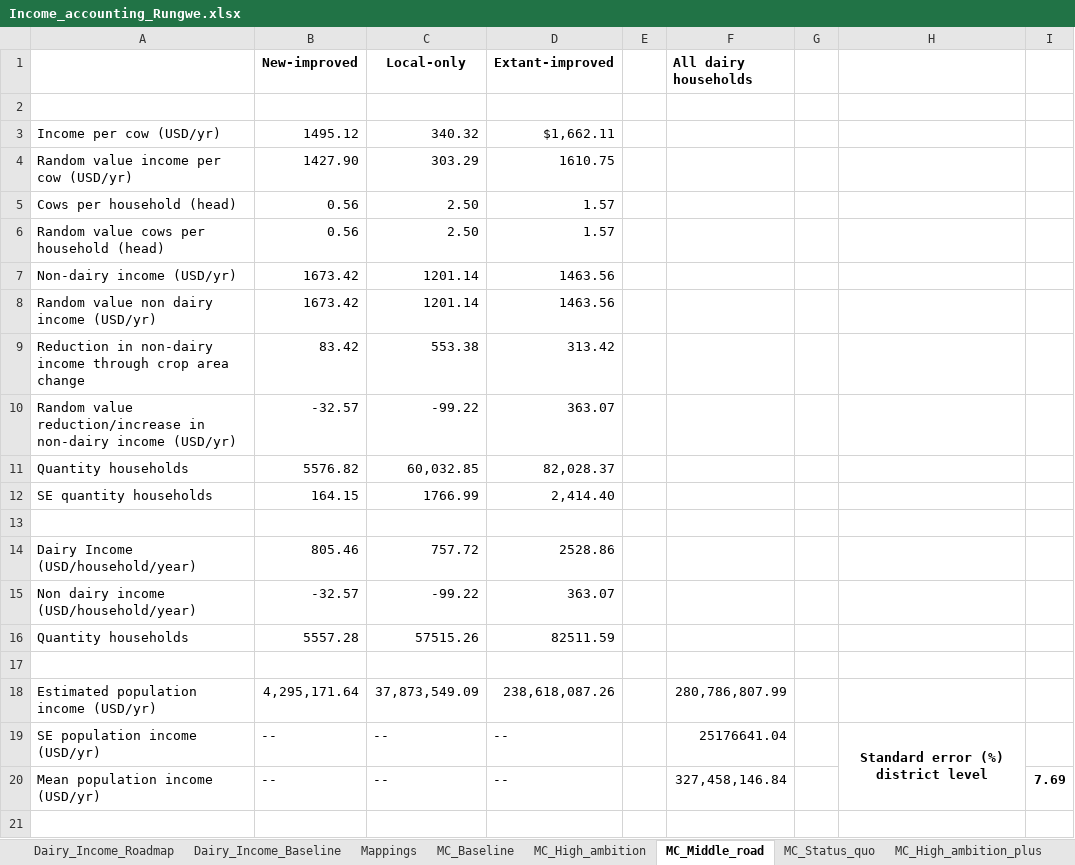
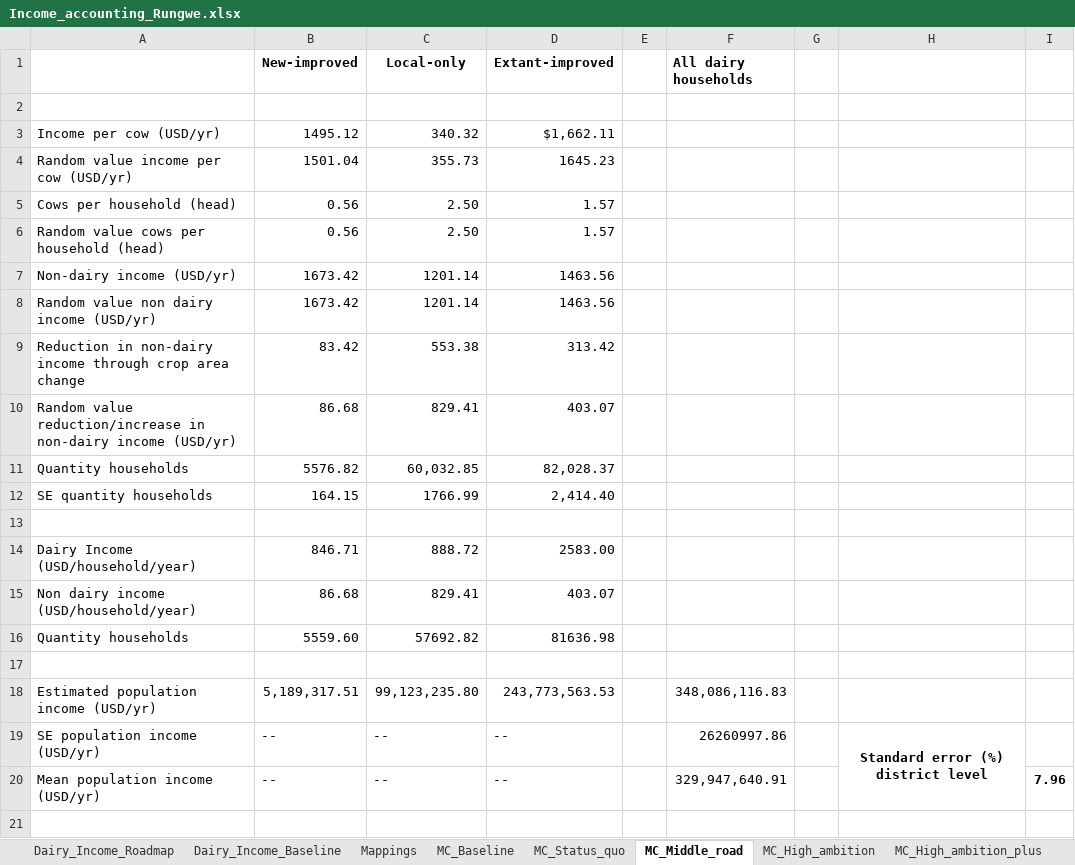
Before and after one commit to James-Hawkins/Tanzania-Dairy-Mitigation-Assessment, an Excel workbook: Income_accounting_Rungwe.xlsx, sheet MC_Middle_road, drawn as a sheet; only a part is shown; values as stored, in another font and other column widths than the file's, no borders; removed rows and columns are numbered as before the commit, all else as after; the diff covers the shown part only; the diff names each change by its address in the sheet, - before the commit and + after, or states it on an @@ line.

```diff
--- a/Income_accounting_Rungwe.xlsx (sheet MC_Middle_road)
+++ b/Income_accounting_Rungwe.xlsx (sheet MC_Middle_road)
@@ sheet tab order changed: Dairy_Income_Roadmap | Dairy_Income_Baseline | Mappings | MC_Baseline | MC_Status_quo | MC_Middle_road | MC_High_ambition | MC_High_ambition_plus @@
-row 4: Random value income per cow (USD/yr) | 1427.90 | 303.29 | 1610.75
+row 4: Random value income per cow (USD/yr) | 1501.04 | 355.73 | 1645.23
-row 10: Random value reduction/increase in non-dairy income (USD/yr) | -32.57 | -99.22 | 363.07
+row 10: Random value reduction/increase in non-dairy income (USD/yr) | 86.68 | 829.41 | 403.07
-row 14: Dairy Income (USD/household/year) | 805.46 | 757.72 | 2528.86
-row 15: Non dairy income (USD/household/year) | -32.57 | -99.22 | 363.07
-row 16: Quantity households | 5557.28 | 57515.26 | 82511.59
+row 14: Dairy Income (USD/household/year) | 846.71 | 888.72 | 2583.00
+row 15: Non dairy income (USD/household/year) | 86.68 | 829.41 | 403.07
+row 16: Quantity households | 5559.60 | 57692.82 | 81636.98
-row 18: Estimated population income (USD/yr) | 4,295,171.64 | 37,873,549.09 | 238,618,087.26 |  | 280,786,807.99
+row 18: Estimated population income (USD/yr) | 5,189,317.51 | 99,123,235.80 | 243,773,563.53 |  | 348,086,116.83
-F19 (All dairy households): 25176641.04
+F19 (All dairy households): 26260997.86
-F20 (All dairy households): 327,458,146.84
+F20 (All dairy households): 329,947,640.91
-I20: 7.69
+I20: 7.96
```
Also changed, not shown: other rows of this sheet, sheet Dairy_Income_Roadmap, sheet Dairy_Income_Baseline, sheet MC_High_ambition, sheet MC_Status_quo, sheet MC_High_ambition_plus, sheet MC_Baseline, 1 more sheet, Income_accounting_Mufindi.xlsx, Income_accounting_Mvomero.xlsx, 2 other files.
